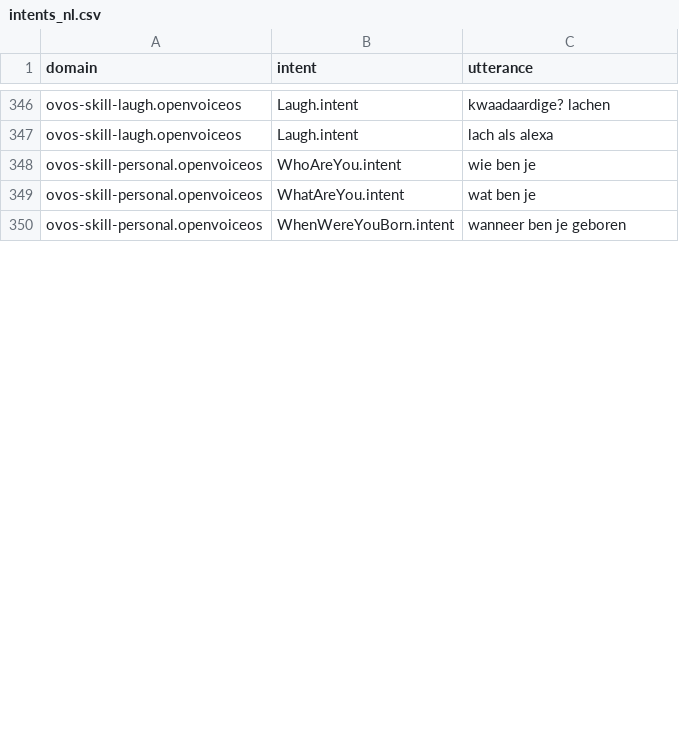
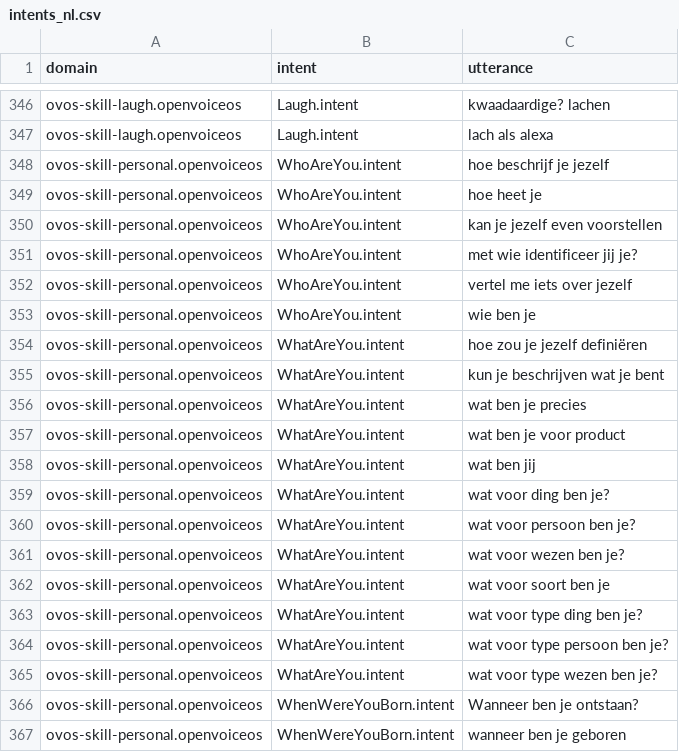
Before and after one commit to OpenVoiceOS/lang-support-tracker, a CSV file: skills/intents_nl.csv, drawn as a sheet; only a part is shown, gaps mark what is left out; the diff covers the shown part only.

```diff
--- a/skills/intents_nl.csv
+++ b/skills/intents_nl.csv
@@ -347,4 +347,21 @@ ovos-skill-laugh.openvoiceos,"Laugh.intent","kwaadaardige? lachen"
 ovos-skill-laugh.openvoiceos,"Laugh.intent","lach als alexa"
+ovos-skill-personal.openvoiceos,"WhoAreYou.intent","hoe beschrijf je jezelf"
+ovos-skill-personal.openvoiceos,"WhoAreYou.intent","hoe heet je"
+ovos-skill-personal.openvoiceos,"WhoAreYou.intent","kan je jezelf even voorstellen"
+ovos-skill-personal.openvoiceos,"WhoAreYou.intent","met wie identificeer jij je?"
+ovos-skill-personal.openvoiceos,"WhoAreYou.intent","vertel me iets over jezelf"
 ovos-skill-personal.openvoiceos,"WhoAreYou.intent","wie ben je"
-ovos-skill-personal.openvoiceos,"WhatAreYou.intent","wat ben je"
+ovos-skill-personal.openvoiceos,"WhatAreYou.intent","hoe zou je jezelf definiëren"
+ovos-skill-personal.openvoiceos,"WhatAreYou.intent","kun je beschrijven wat je bent"
+ovos-skill-personal.openvoiceos,"WhatAreYou.intent","wat ben je precies"
+ovos-skill-personal.openvoiceos,"WhatAreYou.intent","wat ben je voor product"
+ovos-skill-personal.openvoiceos,"WhatAreYou.intent","wat ben jij"
+ovos-skill-personal.openvoiceos,"WhatAreYou.intent","wat voor  ding ben je?"
+ovos-skill-personal.openvoiceos,"WhatAreYou.intent","wat voor  persoon ben je?"
+ovos-skill-personal.openvoiceos,"WhatAreYou.intent","wat voor  wezen ben je?"
+ovos-skill-personal.openvoiceos,"WhatAreYou.intent","wat voor soort ben je"
+ovos-skill-personal.openvoiceos,"WhatAreYou.intent","wat voor type ding ben je?"
+ovos-skill-personal.openvoiceos,"WhatAreYou.intent","wat voor type persoon ben je?"
+ovos-skill-personal.openvoiceos,"WhatAreYou.intent","wat voor type wezen ben je?"
+ovos-skill-personal.openvoiceos,"WhenWereYouBorn.intent","Wanneer ben je ontstaan?"
 ovos-skill-personal.openvoiceos,"WhenWereYouBorn.intent","wanneer ben je geboren"
```
Also changed, not shown: 34 added rows and 6 edited cells elsewhere in this file, skills/utterances_nl.csv, 1 other file.
